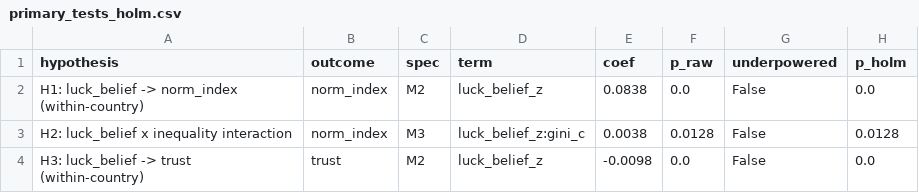
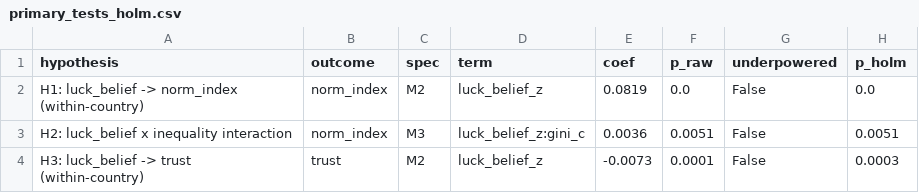
Before and after one commit to alexanderdolotov/meritocracy_project, a CSV file: output/tables/primary_tests_holm.csv, drawn as a sheet.

```diff
--- a/output/tables/primary_tests_holm.csv
+++ b/output/tables/primary_tests_holm.csv
@@ -1,4 +1,4 @@
 hypothesis,outcome,spec,term,coef,p_raw,underpowered,p_holm
-H1: luck_belief -> norm_index (within-country),norm_index,M2,luck_belief_z,0.0838,0.0,False,0.0
-H2: luck_belief x inequality interaction,norm_index,M3,luck_belief_z:gini_c,0.0038,0.0128,False,0.0128
-H3: luck_belief -> trust (within-country),trust,M2,luck_belief_z,-0.0098,0.0,False,0.0
+H1: luck_belief -> norm_index (within-country),norm_index,M2,luck_belief_z,0.0819,0.0,False,0.0
+H2: luck_belief x inequality interaction,norm_index,M3,luck_belief_z:gini_c,0.0036,0.0051,False,0.0051
+H3: luck_belief -> trust (within-country),trust,M2,luck_belief_z,-0.0073,0.0001,False,0.0003
```
Also changed, not shown: output/tables/country_wave_means.csv, output/tables/gdp_control_check.csv, 7 other files.
